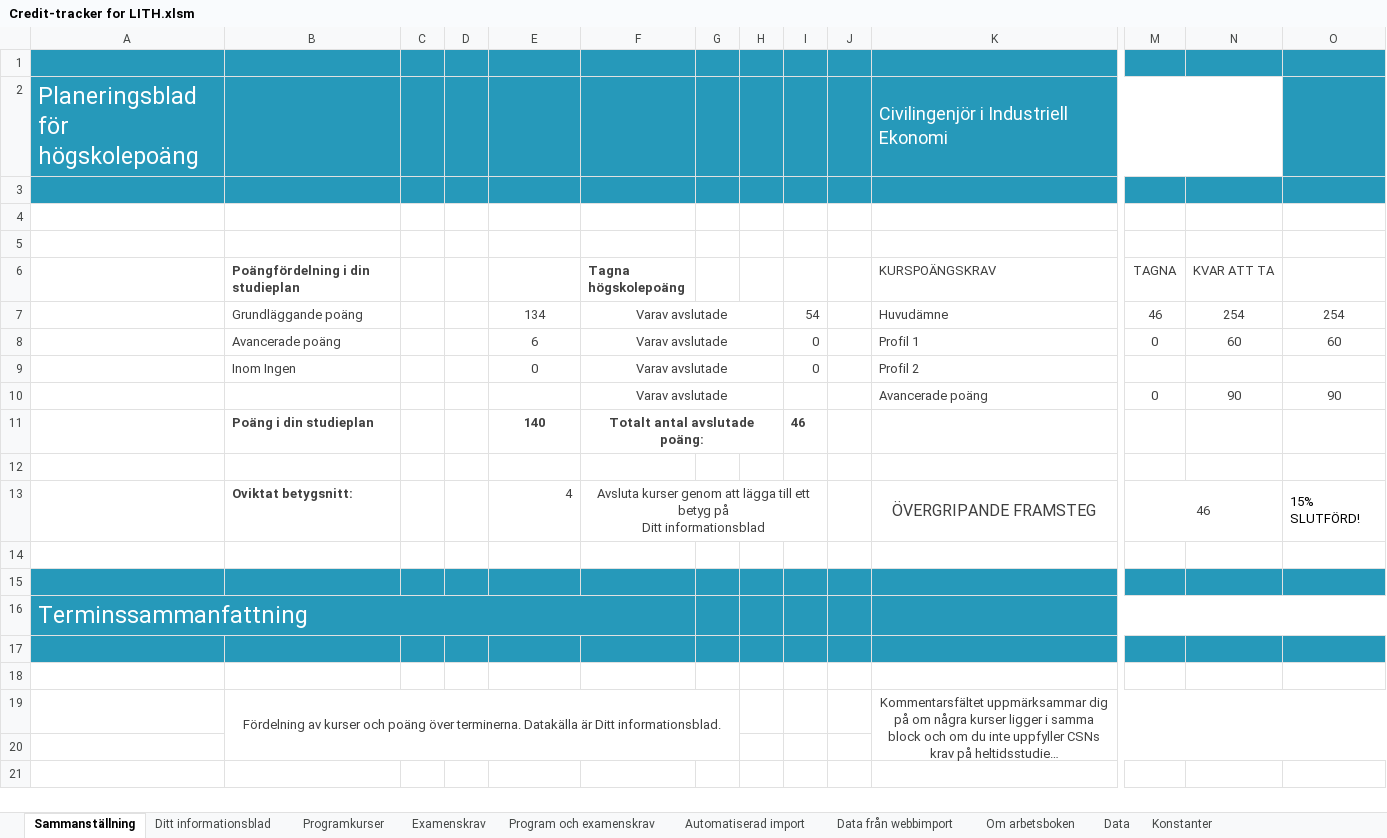
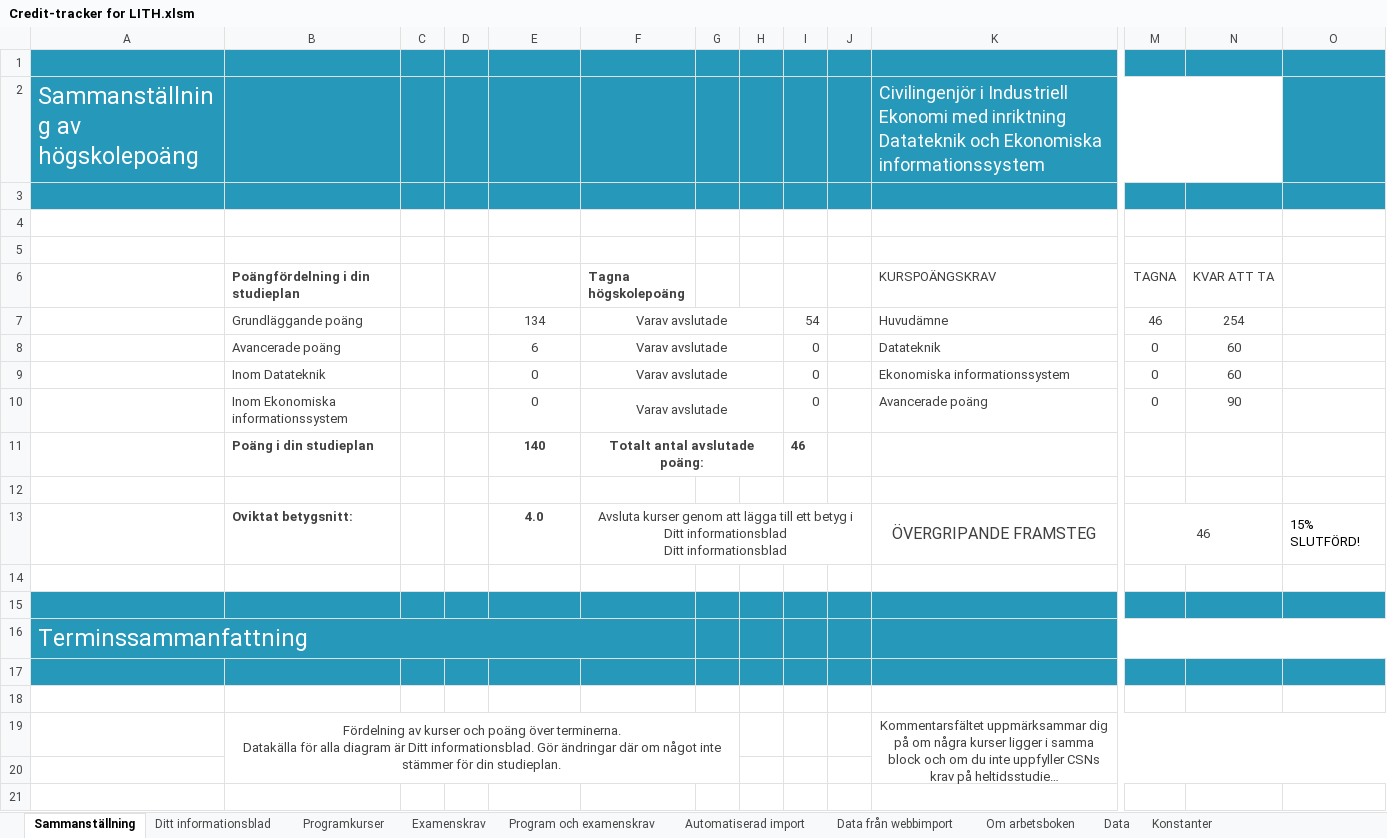
Before and after one commit to TobiasGenborg/Credit-tracker, an Excel workbook: Credit-tracker for LITH.xlsm, sheet Sammanställning, drawn as a sheet; only a part is shown, gaps mark what is left out; long unchanged cells end in …; values as stored, in another font and other column widths than the file's, no borders; charts and pictures and conditional formats and table styles not drawn; removed rows and columns are numbered as before the commit, all else as after; rows hold the shown columns only; ↵ is a line break in a cell; the diff names each change by its address in the sheet, - before the commit and + after, or states it on an @@ line.

```diff
--- a/Credit-tracker for LITH.xlsm (sheet Sammanställning)
+++ b/Credit-tracker for LITH.xlsm (sheet Sammanställning)
-row 2: Planeringsblad för högskolepoäng |  |  |  |  |  |  |  |  |  | Civilingenjör i Industriell Ekonomi
+row 2: Sammanställning av högskolepoäng |  |  |  |  |  |  |  |  |  | Civilingenjör i Industriell Ekonomi med inriktning Datateknik och Ekonomiska informationssystem
-O7: 254
+O7: (empty)
-K8 (KURSPOÄNGSKRAV): Profil 1
+K8 (KURSPOÄNGSKRAV): Datateknik
-O8: 60
+O8: (empty)
-B9 (Poängfördelning i din studieplan): Inom Ingen
+B9 (Poängfördelning i din studieplan): Inom Datateknik
-K9 (KURSPOÄNGSKRAV): Profil 2
+K9 (KURSPOÄNGSKRAV): Ekonomiska informationssystem
-M9 (TAGNA): (empty)
+M9 (TAGNA): 0
-N9 (KVAR ATT TA): (empty)
+N9 (KVAR ATT TA): 60
-B10 (Poängfördelning i din studieplan): (empty)
+B10 (Poängfördelning i din studieplan): Inom Ekonomiska informationssystem
-E10: (empty)
+E10: 0
-I10: (empty)
+I10: 0
-O10: 90
+O10: (empty)
-E13: 4
+E13: 4.0
@@ E13 bold: off → on, alignment: right → center @@
-F13 (Tagna högskolepoäng): …ett betyg på ↵ Ditt informationsblad
+F13 (Tagna högskolepoäng): …ett betyg i Ditt informationsblad ↵ Ditt informationsblad
-F13:I13 merged
+F13:J13 merged
-B19 (Poängfördelning i din studieplan): …terminerna. Datakälla är Ditt informationsblad.
+B19 (Poängfördelning i din studieplan): …terminerna. ↵ Datakälla för alla diagram är Ditt informationsblad. Gör ändringar där om något inte stämmer för din studieplan.
```
Also changed, not shown: sheet Ditt informationsblad, sheet Programkurser, sheet Examenskrav, sheet Automatiserad import, formulas that keep their value, charts or pictures.
